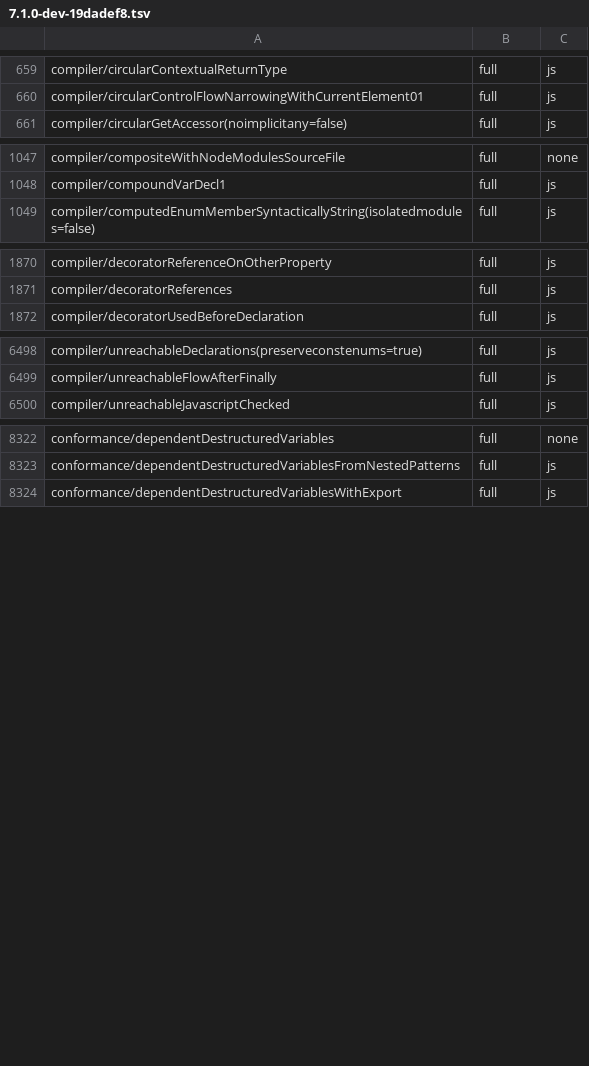
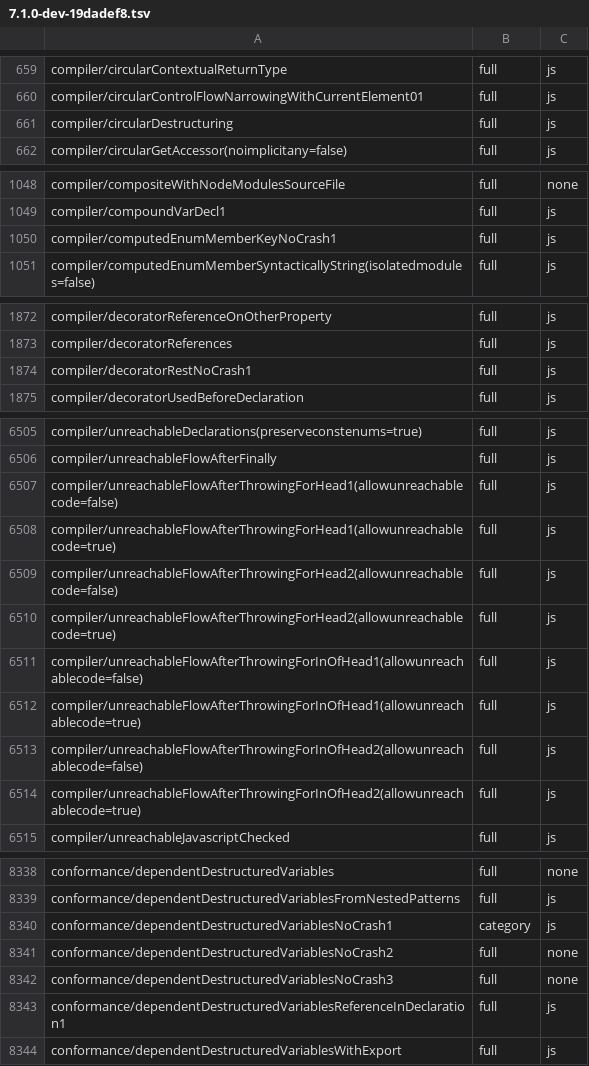
Before and after one commit to kazhiramatsu/tsc-rs, a TSV file: ratchets/ts71/7.1.0-dev-19dadef8.tsv, drawn as a sheet; only a part is shown, gaps mark what is left out; the diff covers the shown part only; the diff names each change by its address in the sheet, - before the commit and + after, or states it on an @@ line.

Commit message:
cutover P3-5y: record the conformance run and raise the ratchet
The packet records the slice and its full run: harness errors 43 -> 22,
full 13,291 -> 13,309, emit full 12,462 -> 12,481, nothing else up or
down. Of the 22 configurations that no longer crash or hang, 19 are
full, one is category and two are mismatches (recorded). The run took
450 s instead of 800 s without the 120 s timeouts. The ratchet gains
20 rows.

```diff
--- a/ratchets/ts71/7.1.0-dev-19dadef8.tsv
+++ b/ratchets/ts71/7.1.0-dev-19dadef8.tsv
+row 661: compiler/circularDestructuring | full | js
+row 1050: compiler/computedEnumMemberKeyNoCrash1 | full | js
+row 1874: compiler/decoratorRestNoCrash1 | full | js
+row 6507: compiler/unreachableFlowAfterThrowingForHead1(allowunreachablecode=false) | full | js
+row 6508: compiler/unreachableFlowAfterThrowingForHead1(allowunreachablecode=true) | full | js
+row 6509: compiler/unreachableFlowAfterThrowingForHead2(allowunreachablecode=false) | full | js
+row 6510: compiler/unreachableFlowAfterThrowingForHead2(allowunreachablecode=true) | full | js
+row 6511: compiler/unreachableFlowAfterThrowingForInOfHead1(allowunreachablecode=false) | full | js
+row 6512: compiler/unreachableFlowAfterThrowingForInOfHead1(allowunreachablecode=true) | full | js
+row 6513: compiler/unreachableFlowAfterThrowingForInOfHead2(allowunreachablecode=false) | full | js
+row 6514: compiler/unreachableFlowAfterThrowingForInOfHead2(allowunreachablecode=true) | full | js
+row 8340: conformance/dependentDestructuredVariablesNoCrash1 | category | js
+row 8341: conformance/dependentDestructuredVariablesNoCrash2 | full | none
+row 8342: conformance/dependentDestructuredVariablesNoCrash3 | full | none
+row 8343: conformance/dependentDestructuredVariablesReferenceInDeclaration1 | full | js
```
Also changed, not shown: 5 added rows elsewhere in this file, 1 other file.
